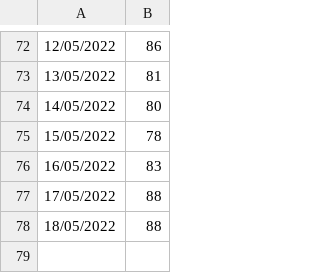
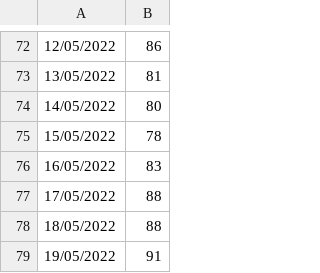
Before and after one commit to tbenade/crypto-jobs-au, a CSV file: data.csv, drawn as a sheet; only a part is shown, gaps mark what is left out; the diff names each change by its address in the sheet, - before the commit and + after, or states it on an @@ line.

Commit message:
data update

```diff
--- a/data.csv
+++ b/data.csv
+row 79: 19/05/2022 | 91
```
